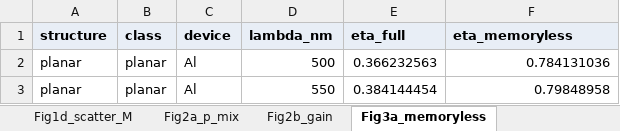
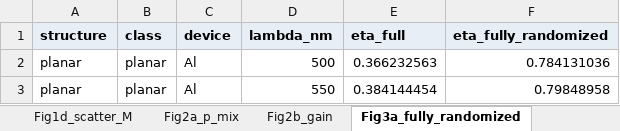
Before and after one commit to jjoono/OLED-, an Excel workbook: Figure_source_data.xlsx, sheet Fig3a_fully_randomized, drawn as a sheet; only a part is shown; values as stored, in another font and other column widths than the file's, no borders; the diff names each change by its address in the sheet, - before the commit and + after, or states it on an @@ line.

```diff
--- a/Figure_source_data.xlsx (sheet Fig3a_fully_randomized)
+++ b/Figure_source_data.xlsx (sheet Fig3a_fully_randomized)
-sheet tab: Fig3a_memoryless
+sheet tab: Fig3a_fully_randomized
-F1: eta_memoryless
+F1: eta_fully_randomized
```
Also changed, not shown: sheet README, sheet Fig2b_gain, sheet Fig3_all_columns, figures_oe/fig1_mixing_concept.xlsx, figures_oe/fig2_complete_mixing.xlsx, 28 other files.
